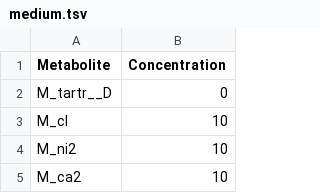
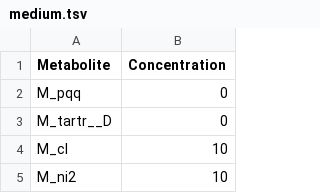
Before and after one commit to SysBioInra/Bacterial-RBA-models, a TSV file: Escherichia-coli-K12-WT/medium.tsv, drawn as a sheet; only a part is shown; the shorter side is filled out with more unchanged rows; the diff names each change by its address in the sheet, - before the commit and + after, or states it on an @@ line.

```diff
--- a/Escherichia-coli-K12-WT/medium.tsv
+++ b/Escherichia-coli-K12-WT/medium.tsv
+row 2: M_pqq | 0
```
Also changed, not shown: Escherichia-coli-K12-WT/data/protein_summary.tsv, 10 other files.
